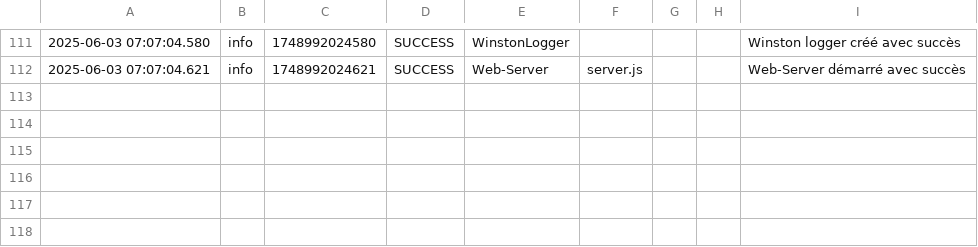
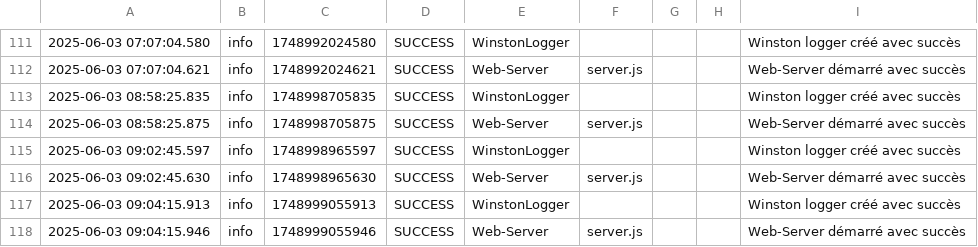
Before and after one commit to IamMoShi/MGL869-IA-project, a CSV file: web-server/backend/logs/web-server/backend-2025-06-03.csv, drawn as a sheet; only a part is shown, gaps mark what is left out.

```diff
--- a/web-server/backend/logs/web-server/backend-2025-06-03.csv
+++ b/web-server/backend/logs/web-server/backend-2025-06-03.csv
@@ -112 +112,7 @@
 2025-06-03 07:07:04.621,info,1748992024621,SUCCESS,Web-Server,server.js,,,Web-Server démarré avec succès,
+2025-06-03 08:58:25.835,info,1748998705835,SUCCESS,WinstonLogger,,,,Winston logger créé avec succès,
+2025-06-03 08:58:25.875,info,1748998705875,SUCCESS,Web-Server,server.js,,,Web-Server démarré avec succès,
+2025-06-03 09:02:45.597,info,1748998965597,SUCCESS,WinstonLogger,,,,Winston logger créé avec succès,
+2025-06-03 09:02:45.630,info,1748998965630,SUCCESS,Web-Server,server.js,,,Web-Server démarré avec succès,
+2025-06-03 09:04:15.913,info,1748999055913,SUCCESS,WinstonLogger,,,,Winston logger créé avec succès,
+2025-06-03 09:04:15.946,info,1748999055946,SUCCESS,Web-Server,server.js,,,Web-Server démarré avec succès,
```
Also changed, not shown: 7 other files.
